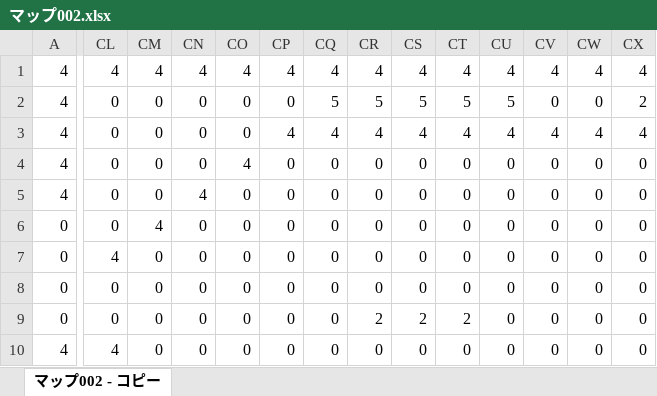
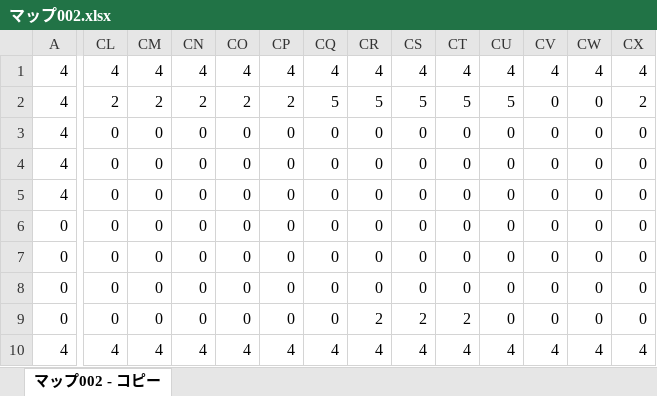
Before and after one commit to Shirayuki1850/-, an Excel workbook: オーバーキラー/オーバーキラー/マップデータ/マップ002.xlsx, sheet マップ002 - コピー, drawn as a sheet; only a part is shown, gaps mark what is left out; values as stored, in another font and other column widths than the file's, no borders; the diff covers the shown part only; the diff names each change by its address in the sheet, - before the commit and + after, or states it on an @@ line.

```diff
--- a/オーバーキラー/オーバーキラー/マップデータ/マップ002.xlsx (sheet マップ002 - コピー)
+++ b/オーバーキラー/オーバーキラー/マップデータ/マップ002.xlsx (sheet マップ002 - コピー)
-CL2: 0
+CL2: 2
-CM2: 0
+CM2: 2
-CN2: 0
+CN2: 2
-CO2: 0
+CO2: 2
-CP2: 0
+CP2: 2
-CP3: 4
+CP3: 0
-CQ3: 4
+CQ3: 0
-CR3: 4
+CR3: 0
-CS3: 4
+CS3: 0
-CT3: 4
+CT3: 0
-CU3: 4
+CU3: 0
-CV3: 4
+CV3: 0
-CW3: 4
+CW3: 0
-CX3: 4
+CX3: 0
-CO4: 4
+CO4: 0
-CN5: 4
+CN5: 0
-CM6: 4
+CM6: 0
-CL7: 4
+CL7: 0
-CM10: 0
+CM10: 4
-CN10: 0
+CN10: 4
-CO10: 0
+CO10: 4
-CP10: 0
+CP10: 4
-CQ10: 0
+CQ10: 4
-CR10: 0
+CR10: 4
-CS10: 0
+CS10: 4
-CT10: 0
+CT10: 4
-CU10: 0
+CU10: 4
-CV10: 0
+CV10: 4
-CW10: 0
+CW10: 4
-CX10: 0
+CX10: 4
```
Also changed, not shown: 10 edited cells elsewhere in this sheet, 13 other files.
